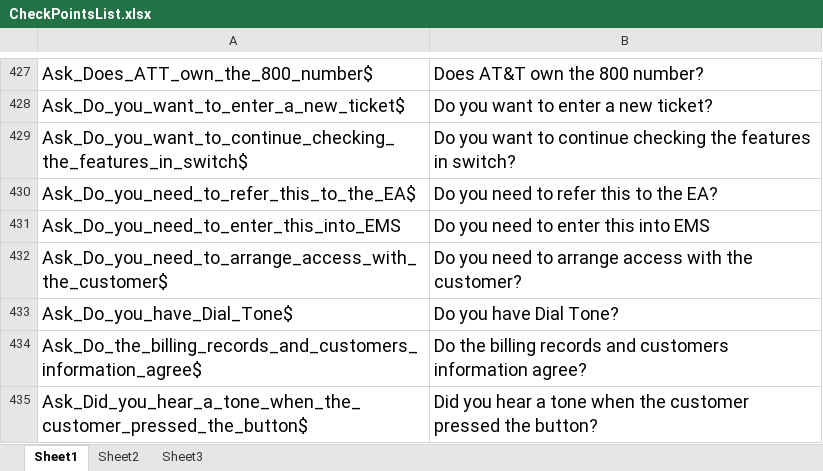
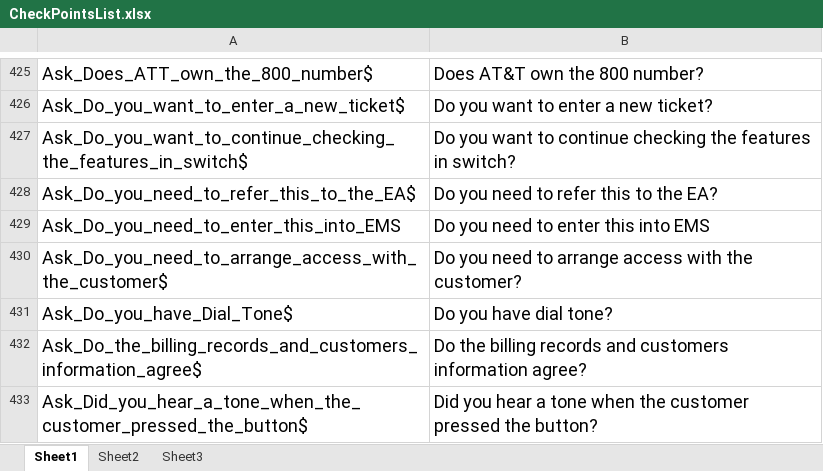
Before and after one commit to yulei1983/Selenium_For_Ntel, an Excel workbook: yulei_Java_demo/com.webntel/src/Object_Repository/CheckPointsList.xlsx, sheet Sheet1, drawn as a sheet; only a part is shown, gaps mark what is left out; values as stored, in another font and other column widths than the file's, no borders; addresses are those after the commit; the diff covers the shown part only; the diff names each change by its address in the sheet, - before the commit and + after, or states it on an @@ line.

```diff
--- a/yulei_Java_demo/com.webntel/src/Object_Repository/CheckPointsList.xlsx (sheet Sheet1)
+++ b/yulei_Java_demo/com.webntel/src/Object_Repository/CheckPointsList.xlsx (sheet Sheet1)
-B431: Do you have Dial Tone?
+B431: Do you have dial tone?
```
Also changed, not shown: 1 added row, 2 removed rows and 14 edited cells elsewhere in this sheet, yulei_Java_demo/com.webntel/bin/Object_Repository/CheckPointsList.xlsx, 27 other files.
